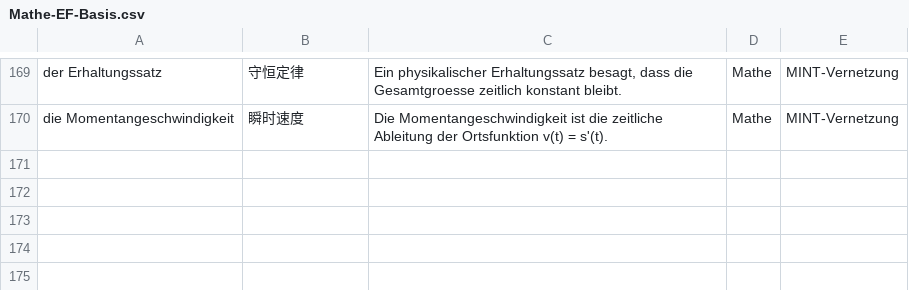
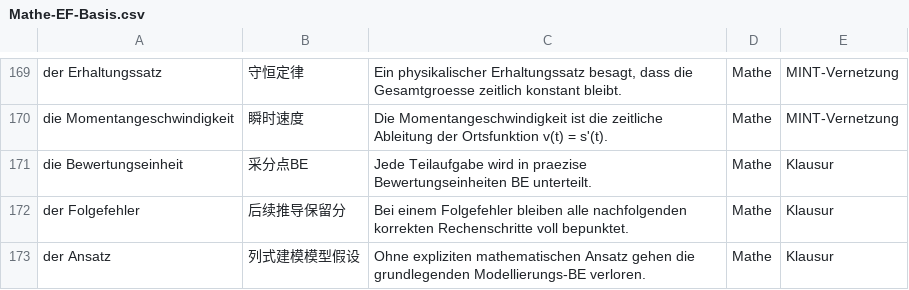
Before and after one commit to jjjjjjjjnnjnn/EF-GeWi-Lernvault, a CSV file: 03_Mathe/Vokabeln-Anki/Mathe-EF-Basis.csv, drawn as a sheet; only a part is shown, gaps mark what is left out.

Commit message:
[Mathe] Mathe Operatoren und Bewertungseinheiten BE Check mit Anki und Glossar ergaenzen

```diff
--- a/03_Mathe/Vokabeln-Anki/Mathe-EF-Basis.csv
+++ b/03_Mathe/Vokabeln-Anki/Mathe-EF-Basis.csv
@@ -170 +170,4 @@ der Erhaltungssatz;守恒定律;Ein physikalischer Erhaltungssatz besagt, dass d
 die Momentangeschwindigkeit;瞬时速度;Die Momentangeschwindigkeit ist die zeitliche Ableitung der Ortsfunktion v(t) = s'(t).;Mathe;MINT-Vernetzung
+die Bewertungseinheit;采分点BE;Jede Teilaufgabe wird in praezise Bewertungseinheiten BE unterteilt.;Mathe;Klausur
+der Folgefehler;后续推导保留分;Bei einem Folgefehler bleiben alle nachfolgenden korrekten Rechenschritte voll bepunktet.;Mathe;Klausur
+der Ansatz;列式建模模型假设;Ohne expliziten mathematischen Ansatz gehen die grundlegenden Modellierungs-BE verloren.;Mathe;Klausur
```
Also changed, not shown: 3 other files.
